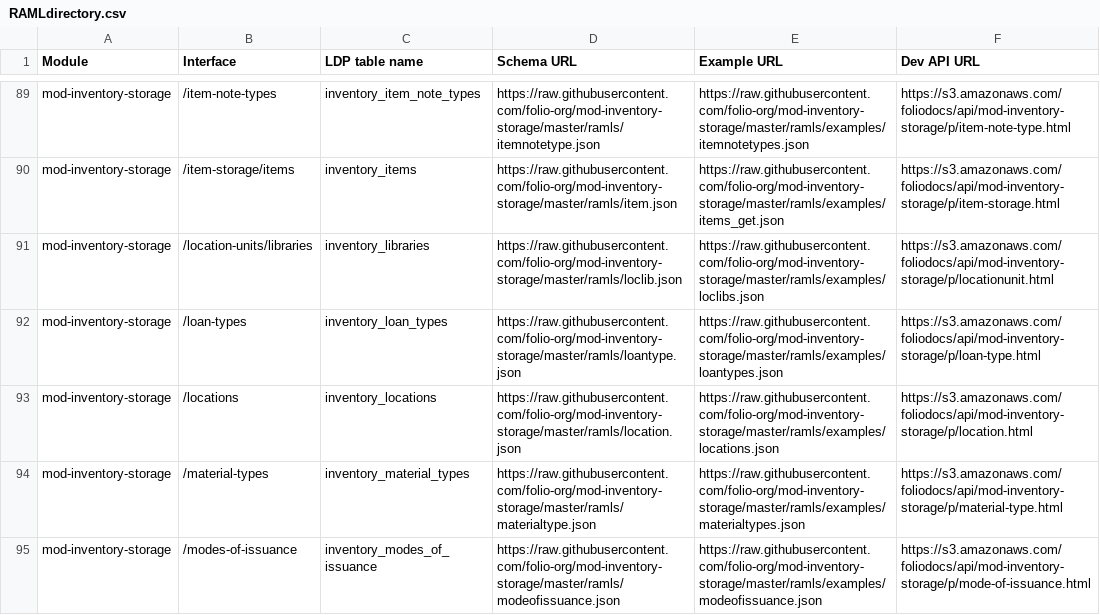
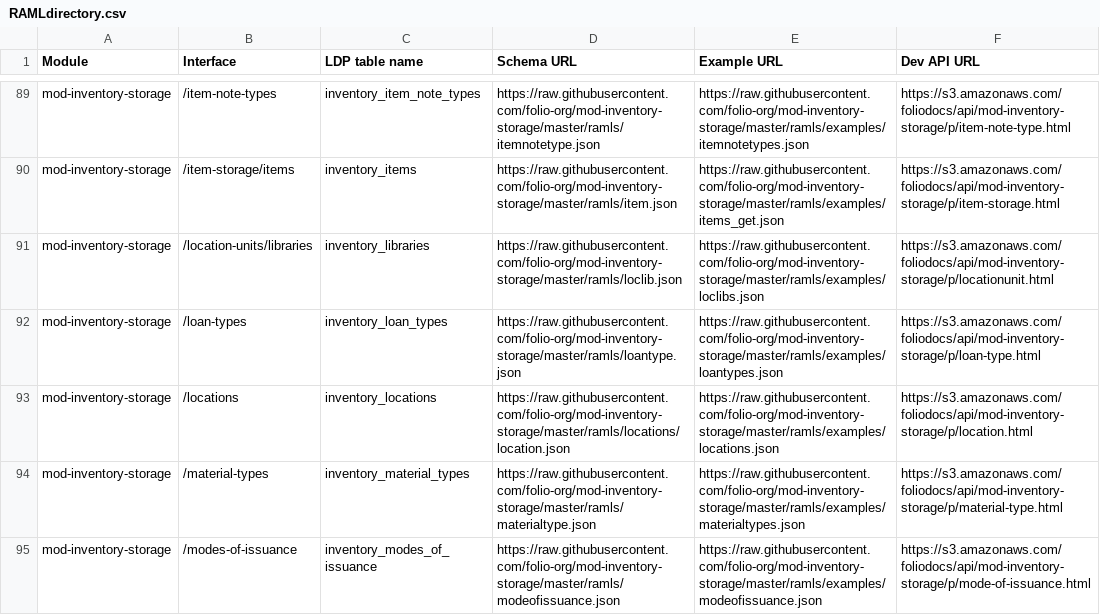
Before and after one commit to amzoss/folio_reporting_project_extracted_derived_tables, a CSV file: data/csv/RAMLdirectory.csv, drawn as a sheet; only a part is shown, gaps mark what is left out.

Commit message:
Update RAMLdirectory.csv

```diff
--- a/data/csv/RAMLdirectory.csv
+++ b/data/csv/RAMLdirectory.csv
@@ -92,3 +92,3 @@ mod-inventory-storage,/location-units/libraries,inventory_libraries,https://raw.
 mod-inventory-storage,/loan-types,inventory_loan_types,https://raw.githubusercontent.com/folio-org/mod-inventory-storage/master/ramls/loantype.json,https://raw.githubusercontent.com/folio-org/mod-inventory-storage/master/ramls/examples/loantypes.json,https://s3.amazonaws.com/foliodocs/api/mod-inventory-storage/p/loan-type.html
-mod-inventory-storage,/locations,inventory_locations,https://raw.githubusercontent.com/folio-org/mod-inventory-storage/master/ramls/location.json,https://raw.githubusercontent.com/folio-org/mod-inventory-storage/master/ramls/examples/locations.json,https://s3.amazonaws.com/foliodocs/api/mod-inventory-storage/p/location.html
+mod-inventory-storage,/locations,inventory_locations,https://raw.githubusercontent.com/folio-org/mod-inventory-storage/master/ramls/locations/location.json,https://raw.githubusercontent.com/folio-org/mod-inventory-storage/master/ramls/examples/locations.json,https://s3.amazonaws.com/foliodocs/api/mod-inventory-storage/p/location.html
 mod-inventory-storage,/material-types,inventory_material_types,https://raw.githubusercontent.com/folio-org/mod-inventory-storage/master/ramls/materialtype.json,https://raw.githubusercontent.com/folio-org/mod-inventory-storage/master/ramls/examples/materialtypes.json,https://s3.amazonaws.com/foliodocs/api/mod-inventory-storage/p/material-type.html
```
